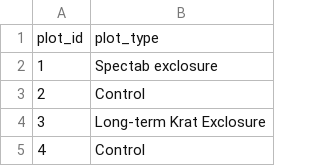
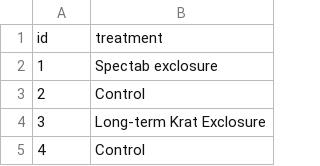
Before and after one commit to itcarroll/basic-R-lesson, a CSV file: data/plots.csv, drawn as a sheet; only a part is shown; removed rows and columns are numbered as before the commit, all else as after; the diff names each change by its address in the sheet, - before the commit and + after, or states it on an @@ line.

```diff
--- a/data/plots.csv
+++ b/data/plots.csv
-row 1: plot_id | plot_type
+row 1: id | treatment
```
Also changed, not shown: data/species.csv, 1 other file.
